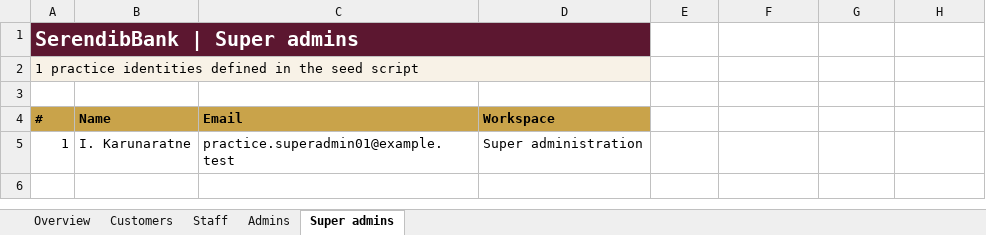
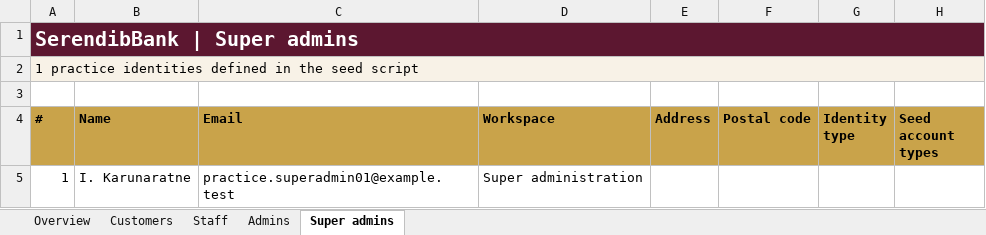
Before and after one commit to AazafRitha/cyberroot-serendibbank-php-security-lab, an Excel workbook: docs/practice-user-directory.xlsx, sheet Super admins, drawn as a sheet; values as stored, in another font and other column widths than the file's, no borders; the diff names each change by its address in the sheet, - before the commit and + after, or states it on an @@ line.

```diff
--- a/docs/practice-user-directory.xlsx (sheet Super admins)
+++ b/docs/practice-user-directory.xlsx (sheet Super admins)
-A1:D1 merged
+A1:H1 merged
-E1:H1 fill: none
+E1:H1 fill: #5C1730
-A2:D2 merged
+A2:H2 merged
-E2:H2 fill: none
+E2:H2 fill: #F8F2E7
-E4: (empty)
+E4: Address
-E4:H4 fill: none
+E4:H4 fill: #C9A34A
-F4: (empty)
+F4: Postal code
-G4: (empty)
+G4: Identity type
-H4: (empty)
+H4: Seed account types
```
Also changed, not shown: sheet Staff, sheet Admins, sheet Customers, 3 other files.
